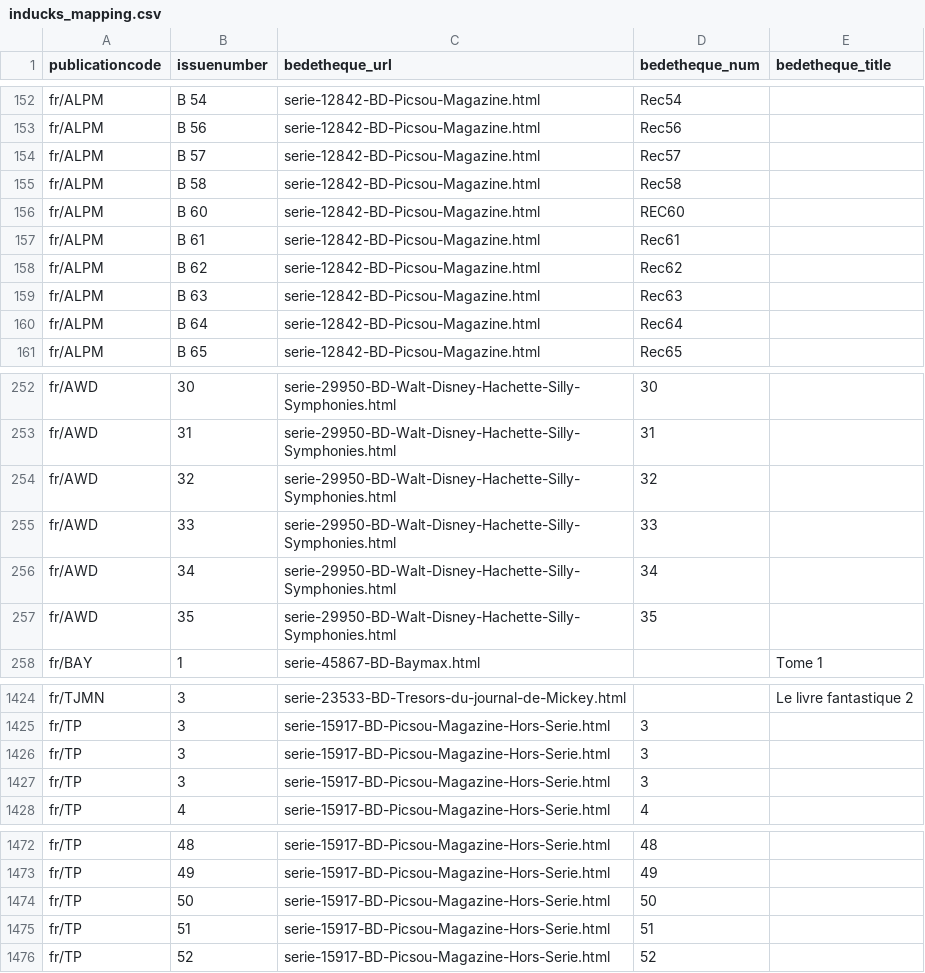
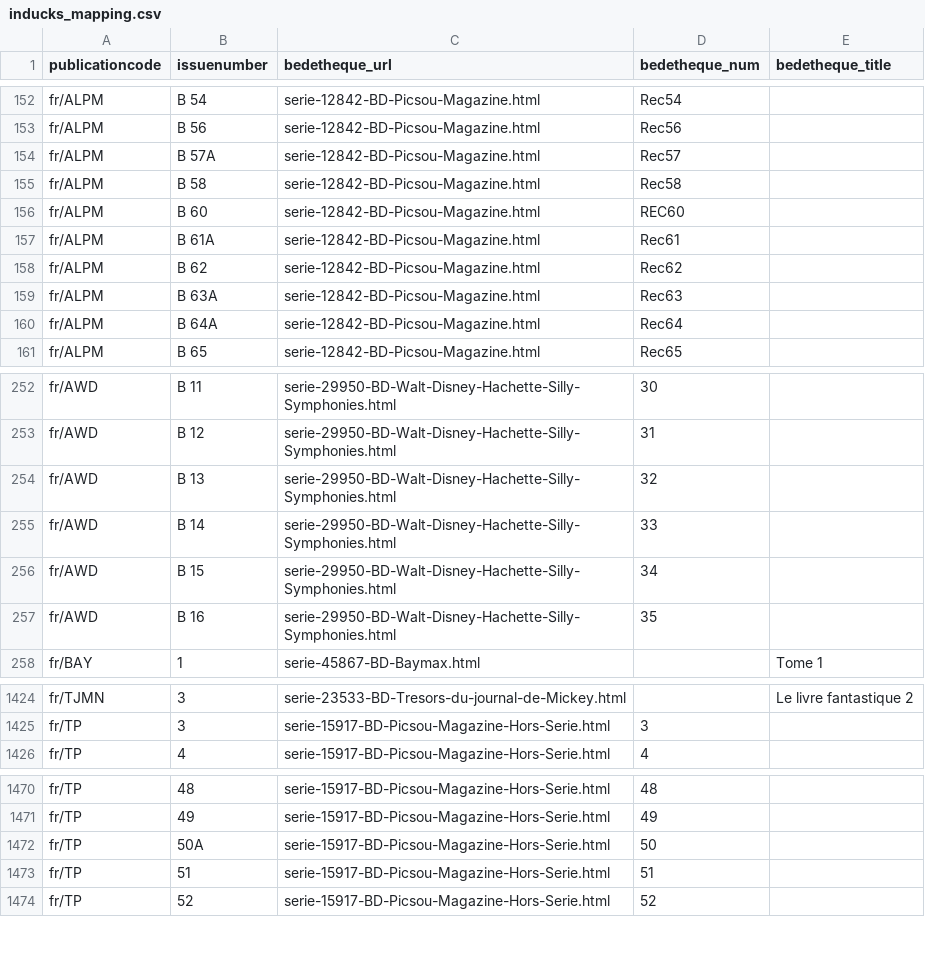
Before and after one commit to ducksmanager/core, a CSV file: apps/duck-estimator/inducks_mapping.csv, drawn as a sheet; only a part is shown, gaps mark what is left out; removed rows and columns are numbered as before the commit, all else as after; the diff covers the shown part only; the diff names each change by its address in the sheet, - before the commit and + after, or states it on an @@ line.

```diff
--- a/apps/duck-estimator/inducks_mapping.csv
+++ b/apps/duck-estimator/inducks_mapping.csv
-B154 (issuenumber): B 57
+B154 (issuenumber): B 57A
-B157 (issuenumber): B 61
+B157 (issuenumber): B 61A
-B159 (issuenumber): B 63
+B159 (issuenumber): B 63A
-B160 (issuenumber): B 64
+B160 (issuenumber): B 64A
-B252 (issuenumber): 30
+B252 (issuenumber): B 11
-B253 (issuenumber): 31
+B253 (issuenumber): B 12
-B254 (issuenumber): 32
+B254 (issuenumber): B 13
-B255 (issuenumber): 33
+B255 (issuenumber): B 14
-B256 (issuenumber): 34
+B256 (issuenumber): B 15
-B257 (issuenumber): 35
+B257 (issuenumber): B 16
-row 1426: fr/TP | 3 | serie-15917-BD-Picsou-Magazine-Hors-Serie.html | 3
-row 1427: fr/TP | 3 | serie-15917-BD-Picsou-Magazine-Hors-Serie.html | 3
-B1472 (issuenumber): 50
+B1472 (issuenumber): 50A
```
Also changed, not shown: 27 edited cells elsewhere in this file.
